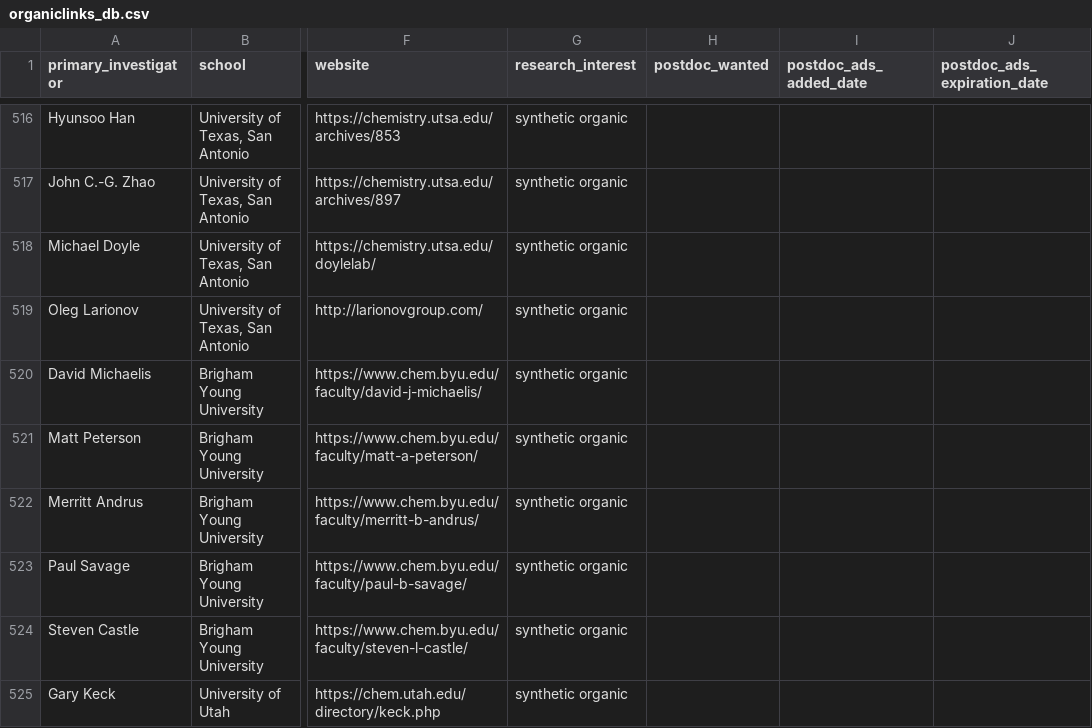
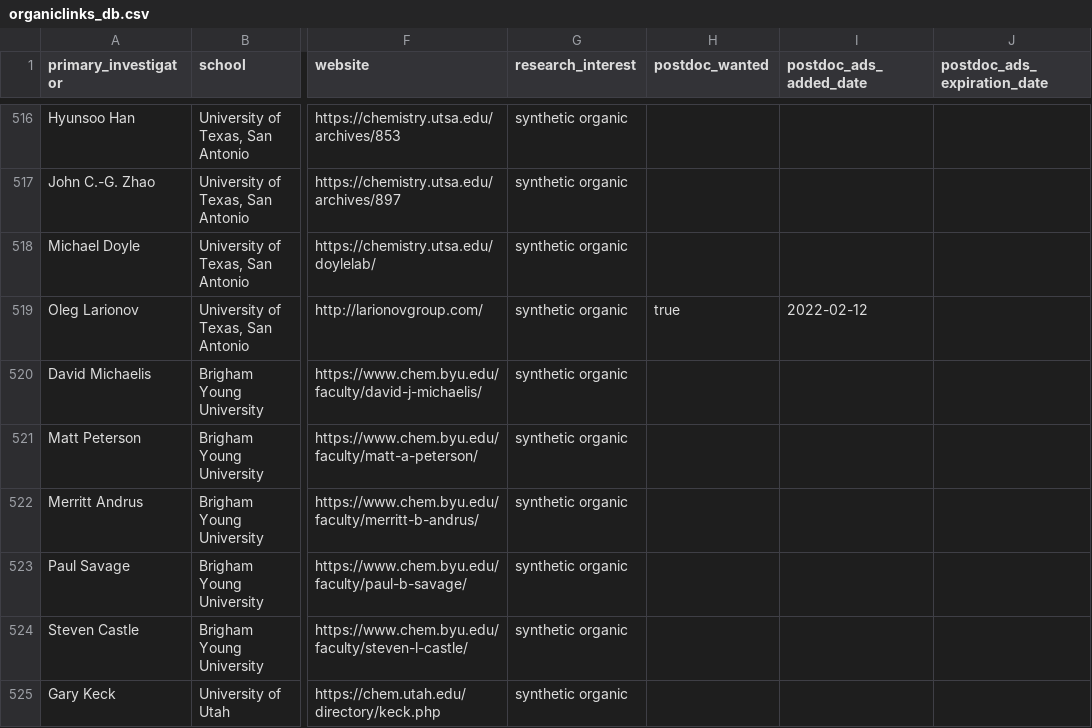
Before and after one commit to khoivan88/organiclinks-v2, a CSV file: data/organiclinks_db.csv, drawn as a sheet; only a part is shown, gaps mark what is left out; the diff names each change by its address in the sheet, - before the commit and + after, or states it on an @@ line.

Commit message:
Committing spreadsheet content on 2/12/2022: by b-myers@onu.edu resist postdoc

```diff
--- a/data/organiclinks_db.csv
+++ b/data/organiclinks_db.csv
-H519 (postdoc_wanted): (empty)
+H519 (postdoc_wanted): true
-I519 (postdoc_ads_added_date): (empty)
+I519 (postdoc_ads_added_date): 2022-02-12
```
